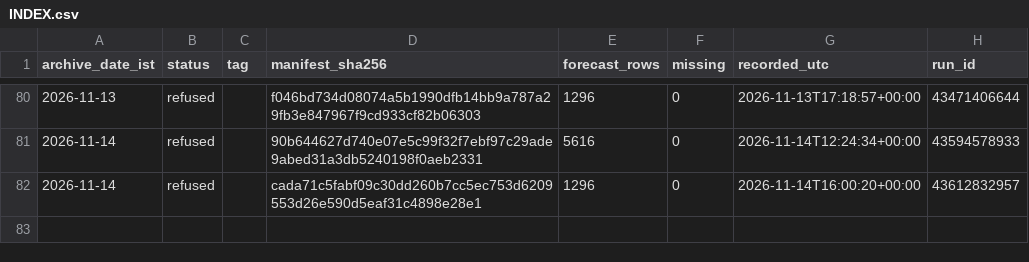
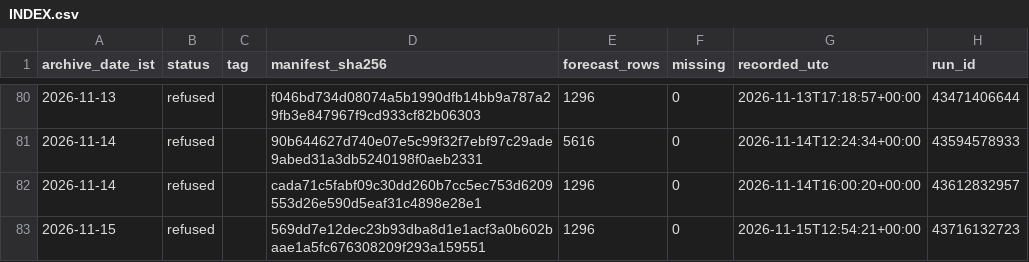
Before and after one commit to gnmcool/bharat-weather-intelligence-v2, a CSV file: INDEX.csv, drawn as a sheet; only a part is shown, gaps mark what is left out; the diff names each change by its address in the sheet, - before the commit and + after, or states it on an @@ line.

Commit message:
archive: refused 2026-11-15 (run 43716132723, inject=none)

```diff
--- a/INDEX.csv
+++ b/INDEX.csv
+row 83: 2026-11-15 | refused |  | 569dd7e12dec23b93dba8d1e1acf3a0b602baae1a5fc676308209f293a159551 | 1296 | 0 | 2026-11-15T12:54:21+00:00 | 43716132723
```
Also changed, not shown: 1 other file.
